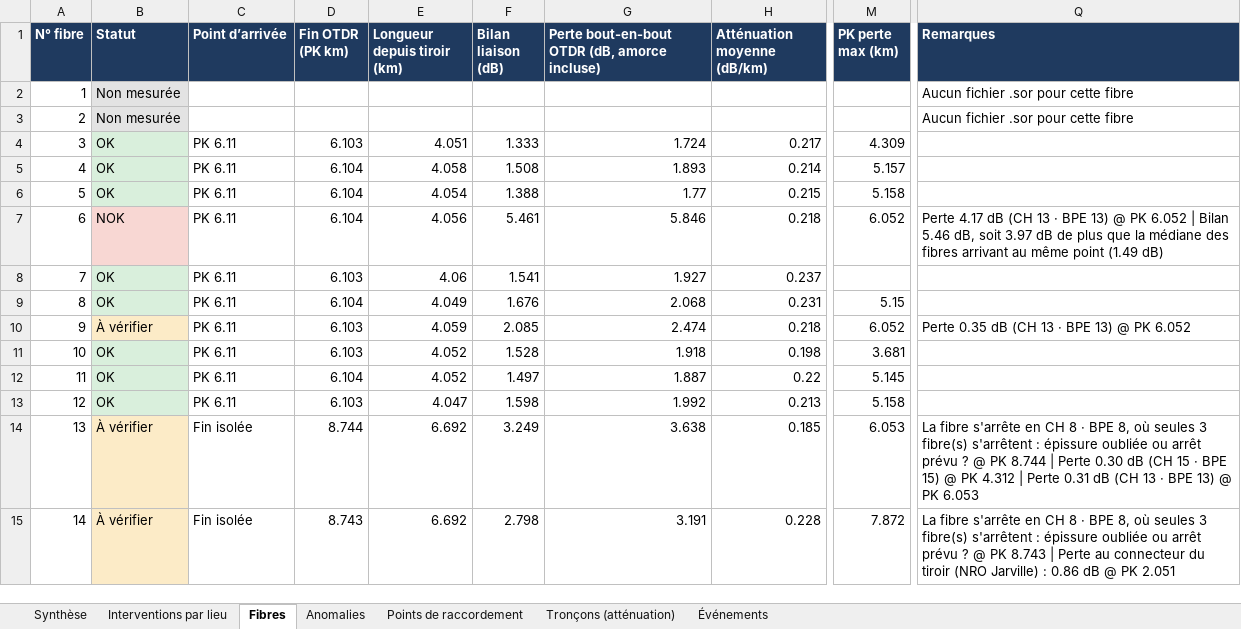
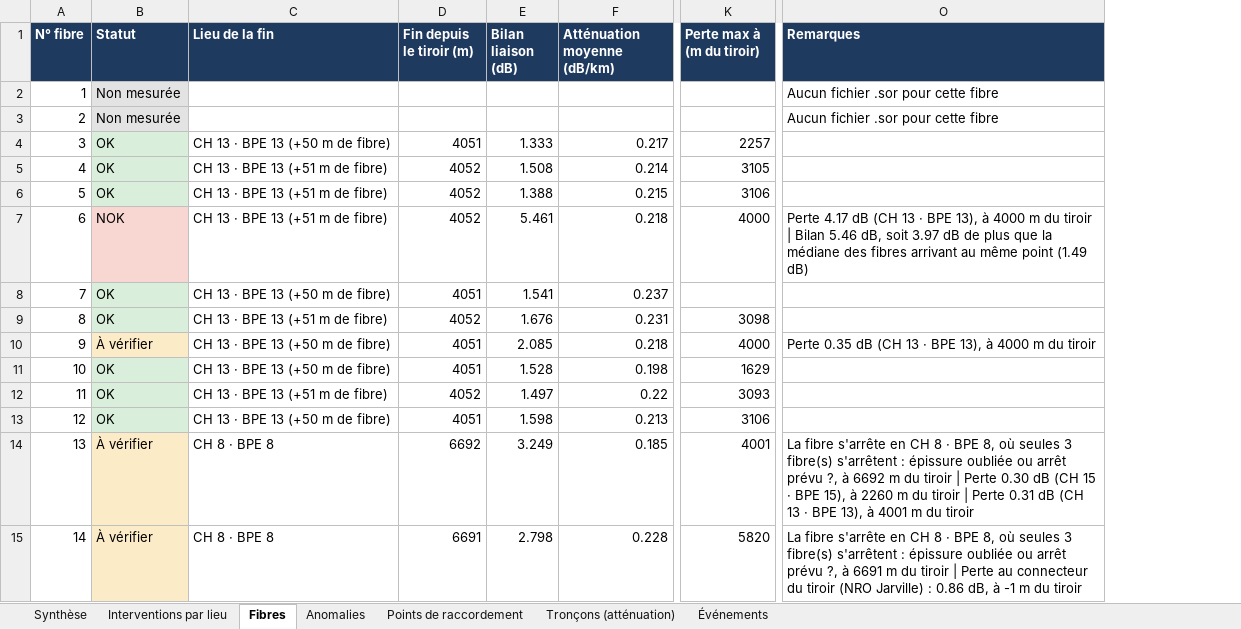
Before and after one commit to cocochanel54/coco, an Excel workbook: analyse_sor/Analyse_OTDR_GNY_CALIF_720FO.xlsx, sheet Fibres, drawn as a sheet; only a part is shown, gaps mark what is left out; values as stored, in another font and other column widths than the file's, no borders; removed rows and columns are numbered as before the commit, all else as after; the diff covers the shown part only; the diff names each change by its address in the sheet, - before the commit and + after, or states it on an @@ line.

```diff
--- a/analyse_sor/Analyse_OTDR_GNY_CALIF_720FO.xlsx (sheet Fibres)
+++ b/analyse_sor/Analyse_OTDR_GNY_CALIF_720FO.xlsx (sheet Fibres)
-column C (Point d’arrivée), rows 4-15: PK 6.11 | PK 6.11 | PK 6.11 | PK 6.11 | PK 6.11 | PK 6.11 | PK 6.11 | PK 6.11 | PK 6.11 | PK 6.11 | Fin isolée | Fin isolée
-column D (Fin OTDR (PK km)), rows 4-15: 6.103 | 6.104 | 6.104 | 6.104 | 6.103 | 6.104 | 6.103 | 6.103 | 6.104 | 6.103 | 8.744 | 8.743
-column E (Longueur depuis tiroir (km)), rows 4-15: 4.051 | 4.058 | 4.054 | 4.056 | 4.06 | 4.049 | 4.059 | 4.052 | 4.052 | 4.047 | 6.692 | 6.692
+column C (Lieu de la fin), rows 4-15: CH 13 · BPE 13 (+50 m de fibre) | CH 13 · BPE 13 (+51 m de fibre) | CH 13 · BPE 13 (+51 m de fibre) | CH 13 · BPE 13 (+51 m de fibre) | CH 13 · BPE 13 (+50 m de fibre) | CH 13 · BPE 13 (+51 m de fibre) | CH 13 · BPE 13 (+50 m de fibre) | CH 13 · BPE 13 (+50 m de fibre) | CH 13 · BPE 13 (+51 m de fibre) | CH 13 · BPE 13 (+50 m de fibre) | CH 8 · BPE 8 | CH 8 · BPE 8
+column D (Fin depuis le tiroir (m)), rows 4-15: 4051 | 4052 | 4052 | 4052 | 4051 | 4052 | 4051 | 4051 | 4052 | 4051 | 6692 | 6691
-column G, rows 1-15: Perte bout-en-bout OTDR (dB, amorce incluse) |  |  | 1.724 | 1.893 | 1.77 | 5.846 | 1.927 | 2.068 | 2.474 | 1.918 | 1.887 | 1.992 | 3.638 | 3.191
-column M (PK perte max (km)), rows 4-15: 4.309 | 5.157 | 5.158 | 6.052 |  | 5.15 | 6.052 | 3.681 | 5.145 | 5.158 | 6.053 | 7.872
+column K (Perte max à (m du tiroir)), rows 4-15: 2257 | 3105 | 3106 | 4000 |  | 3098 | 4000 | 1629 | 3093 | 3106 | 4001 | 5820
-O7 (Remarques): …· BPE 13) @ PK 6.052 | Bilan…
+O7 (Remarques): …· BPE 13), à 4000 m du tiroir | Bilan…
-O10 (Remarques): …· BPE 13) @ PK 6.052
+O10 (Remarques): …· BPE 13), à 4000 m du tiroir
-O14 (Remarques): …arrêt prévu ? @ PK 8.744 | Perte 0.30 dB (CH 15 · BPE 15) @ PK 4.312 | Perte 0.31 dB (CH 13 · BPE 13) @ PK 6.053
+O14 (Remarques): …arrêt prévu ?, à 6692 m du tiroir | Perte 0.30 dB (CH 15 · BPE 15), à 2260 m du tiroir | Perte 0.31 dB (CH 13 · BPE 13), à 4001 m du tiroir
-O15 (Remarques): …arrêt prévu ? @ PK 8.743 | Perte au connecteur du tiroir (NRO Jarville) : 0.86 dB @ PK 2.051
+O15 (Remarques): …arrêt prévu ?, à 6691 m du tiroir | Perte au connecteur du tiroir (NRO Jarville) : 0.86 dB, à -1 m du tiroir
```
Also changed, not shown: 185 edited cells elsewhere in this sheet, sheet Événements, sheet Tronçons (atténuation), sheet Interventions par lieu, sheet Points de raccordement, sheet Anomalies, sheet Synthèse, 1 other file.
